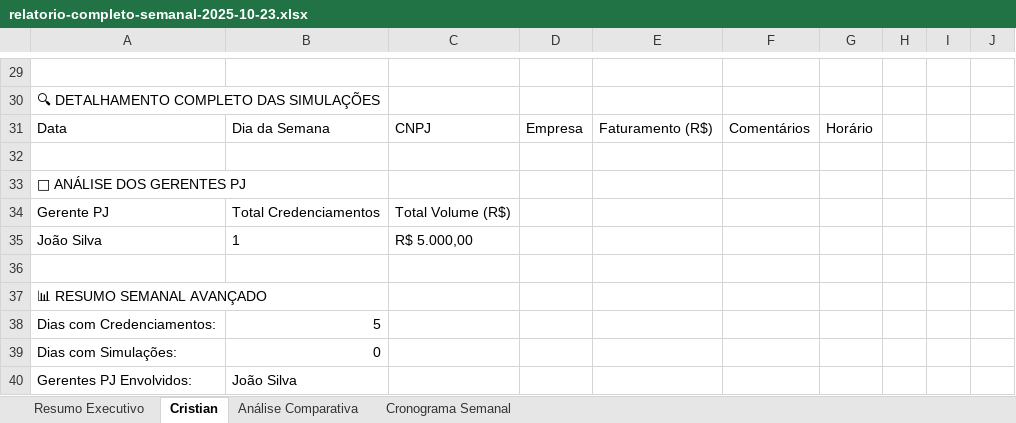
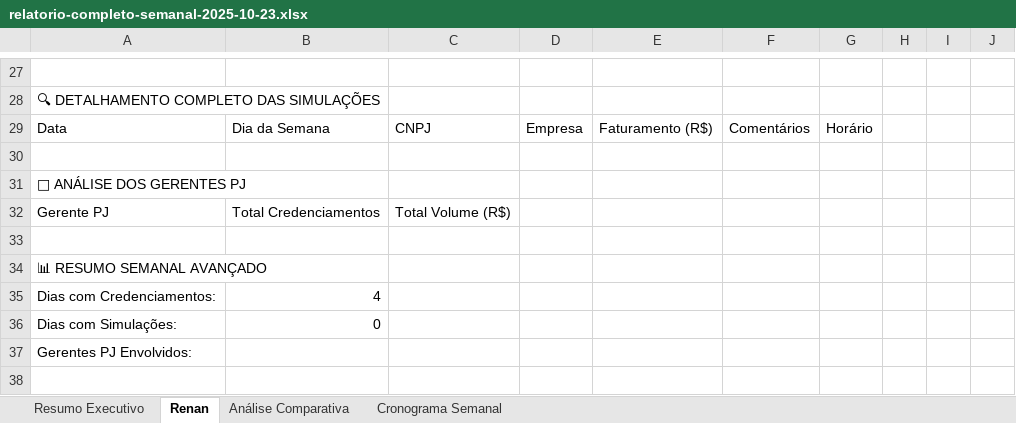
Before and after one commit to KesiaDev/fechamento_diario_regional, an Excel workbook: relatorio-completo-semanal-2025-10-23.xlsx, sheet Renan, drawn as a sheet; only a part is shown, gaps mark what is left out; values as stored, in another font and other column widths than the file's, no borders; removed rows and columns are numbered as before the commit, all else as after; the diff covers the shown part only; the diff names each change by its address in the sheet, - before the commit and + after, or states it on an @@ line.

```diff
--- a/relatorio-completo-semanal-2025-10-23.xlsx (sheet Renan)
+++ b/relatorio-completo-semanal-2025-10-23.xlsx (sheet Renan)
-sheet tab: Cristian
+sheet tab: Renan
-row 35: João Silva | 1 | R$ 5.000,00
-B35: 5
+B35: 4
-B37: João Silva
+B37: (empty)
```
Also changed, not shown: 2 removed rows and 16 edited cells elsewhere in this sheet, sheet Resumo Executivo, sheet Análise Comparativa, sheet Cronograma Semanal, 1 other file.
